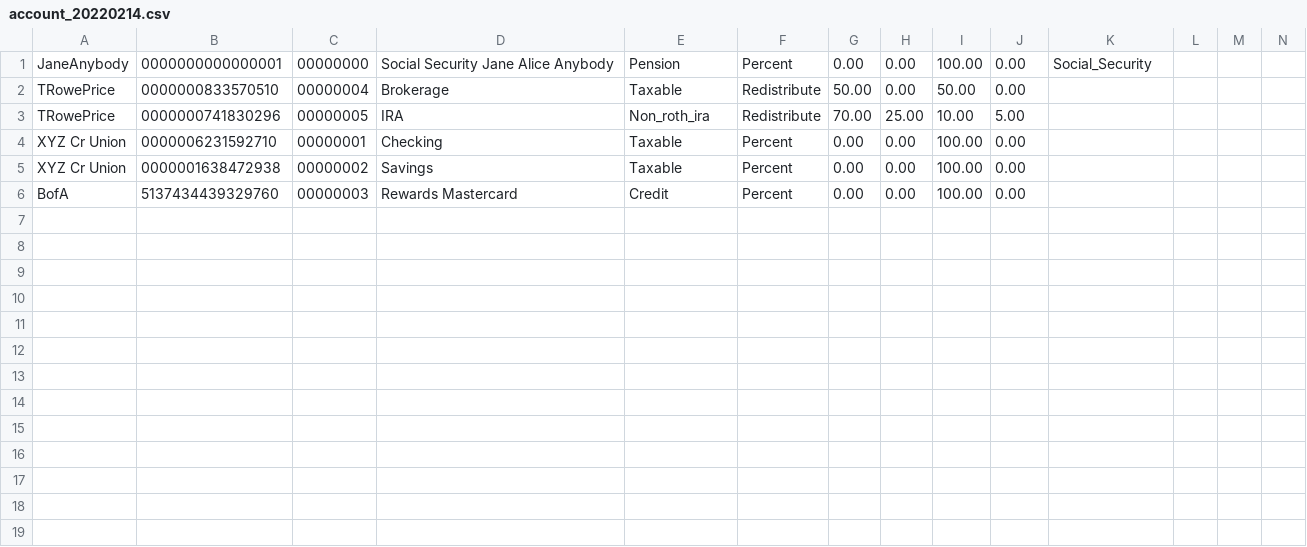
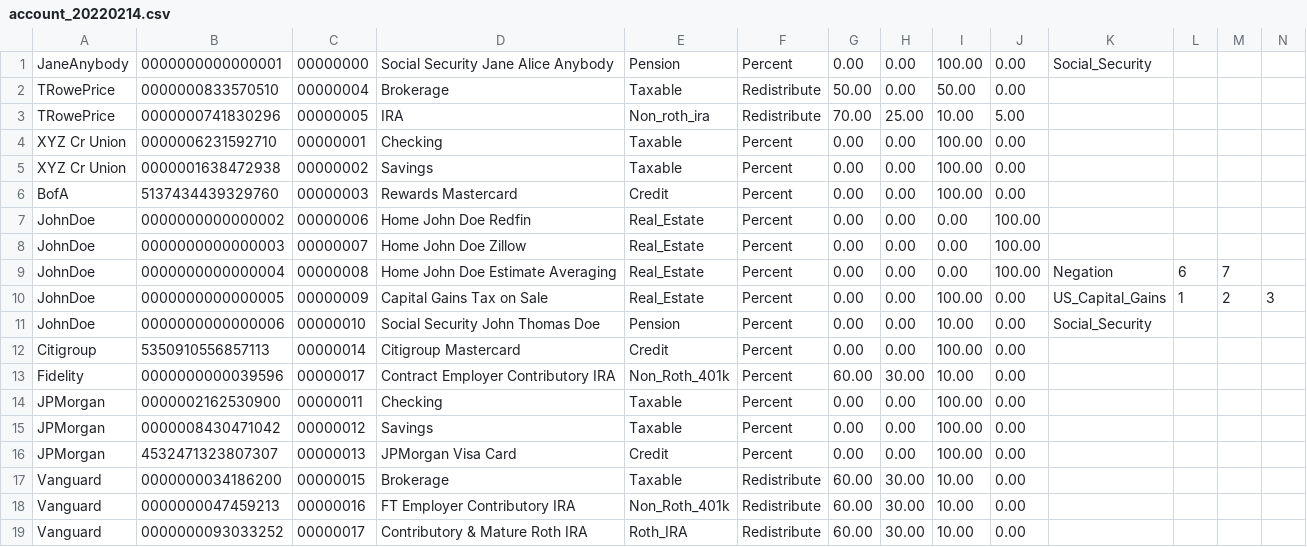
Before and after one commit to garygr2002/Rebalance, a CSV file: data/account/account_20220214.csv, drawn as a sheet.

```diff
--- a/data/account/account_20220214.csv
+++ b/data/account/account_20220214.csv
@@ -6 +6,14 @@ XYZ Cr Union,0000001638472938,00000002,Savings,
 BofA,        5137434439329760,00000003,Rewards Mastercard,                        Credit,        Percent,         0.00,  0.00,100.00,  0.00
+JohnDoe,     0000000000000002,00000006,Home John Doe Redfin,                      Real_Estate,   Percent,         0.00,  0.00,  0.00,100.00
+JohnDoe,     0000000000000003,00000007,Home John Doe Zillow,                      Real_Estate,   Percent,         0.00,  0.00,  0.00,100.00
+JohnDoe,     0000000000000004,00000008,Home John Doe Estimate Averaging,          Real_Estate,   Percent,         0.00,  0.00,  0.00,100.00,Negation,6,7
+JohnDoe,     0000000000000005,00000009,Capital Gains Tax on Sale,                 Real_Estate,   Percent,         0.00,  0.00,100.00,  0.00,US_Capital_Gains,1,2,3
+JohnDoe,     0000000000000006,00000010,Social Security John Thomas Doe,           Pension,       Percent,         0.00,  0.00, 10.00,  0.00,Social_Security
+Citigroup,   5350910556857113,00000014,Citigroup Mastercard,                      Credit,        Percent,         0.00,  0.00,100.00,  0.00
+Fidelity,    0000000000039596,00000017,Contract Employer Contributory IRA,        Non_Roth_401k, Percent,        60.00, 30.00, 10.00,  0.00
+JPMorgan,    0000002162530900,00000011,Checking,                                  Taxable,       Percent,         0.00,  0.00,100.00,  0.00
+JPMorgan,    0000008430471042,00000012,Savings,                                   Taxable,       Percent,         0.00,  0.00,100.00,  0.00
+JPMorgan,    4532471323807307,00000013,JPMorgan Visa Card,                        Credit,        Percent,         0.00,  0.00,100.00,  0.00
+Vanguard,    0000000034186200,00000015,Brokerage,                                 Taxable,       Redistribute,   60.00, 30.00, 10.00,  0.00
+Vanguard,    0000000047459213,00000016,FT Employer Contributory IRA,              Non_Roth_401k, Redistribute,   60.00, 30.00, 10.00,  0.00
+Vanguard,    0000000093033252,00000017,Contributory & Mature Roth IRA,            Roth_IRA,      Redistribute,   60.00, 30.00, 10.00,  0.00
```
Also changed, not shown: data/detailed/detailed_20220214.csv, data/ticker/ticker_20220214.csv, 16 other files.
